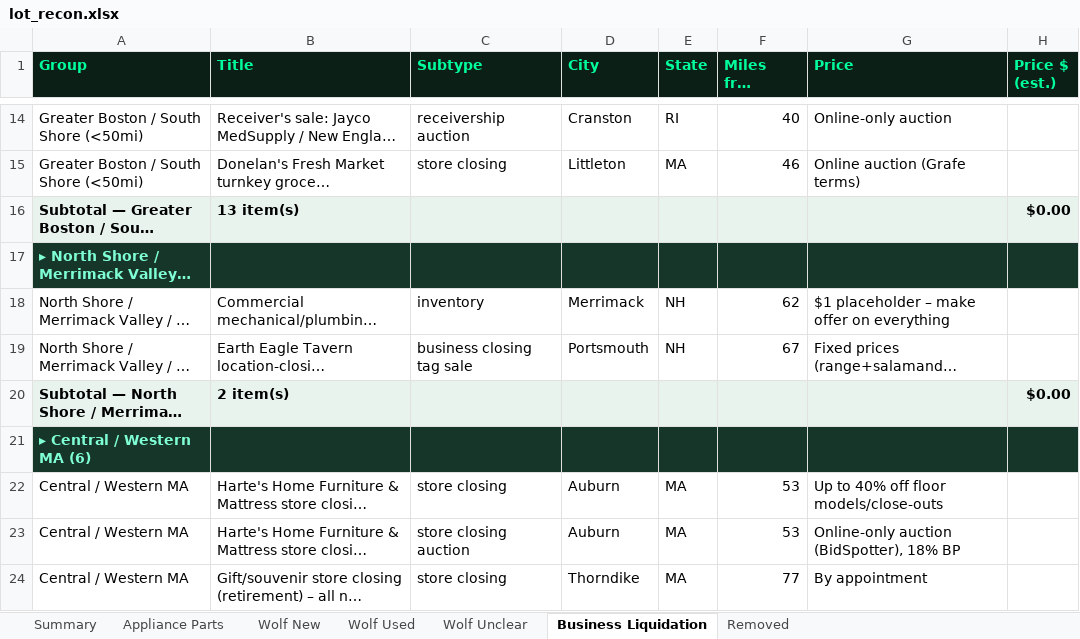
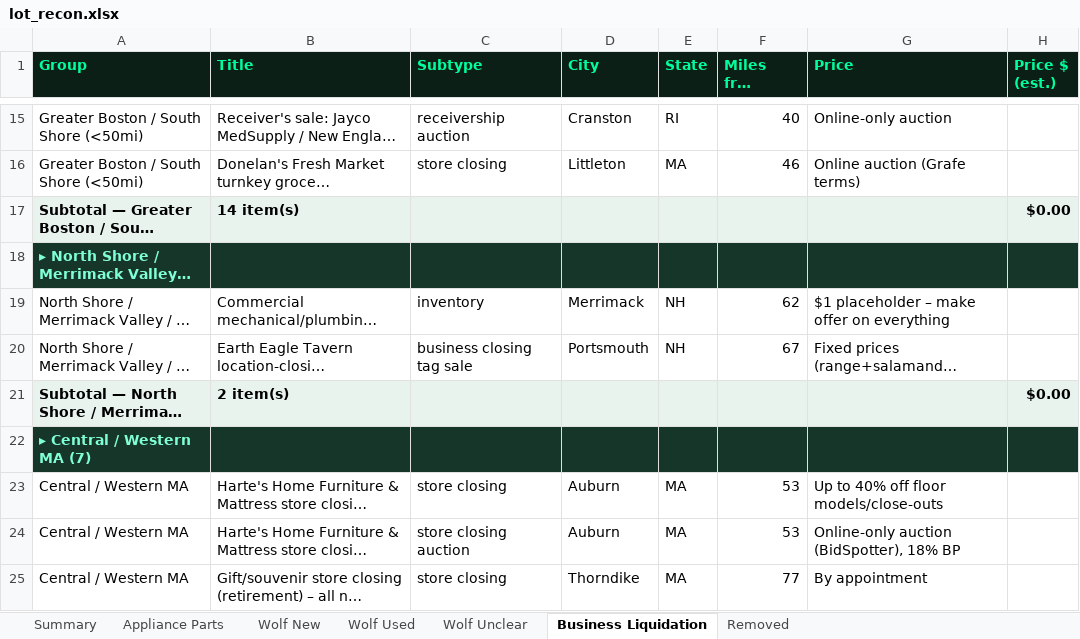
Before and after one commit to theequipmentpark/lot-recon, an Excel workbook: lot_recon.xlsx, sheet Business Liquidation, drawn as a sheet; only a part is shown, gaps mark what is left out; long unchanged cells end in …; values as stored, in another font and other column widths than the file's, no borders; addresses are those after the commit; the diff covers the shown part only; the diff names each change by its address in the sheet, - before the commit and + after, or states it on an @@ line.

Commit message:
Oct 28 1:30pm ET Liquidation sweep: add bl-113 (Joseph Finn bearing distributor inventory, Allston MA, closes Nov 12), bl-114 (Joseph Finn creative products co, Leeds MA, closes Nov 19) (315 active)

```diff
--- a/lot_recon.xlsx (sheet Business Liquidation)
+++ b/lot_recon.xlsx (sheet Business Liquidation)
-B17 (Title): 13 item(s)
+B17 (Title): 14 item(s)
-A22 (Group): ▸ Central / Western MA (6)
+A22 (Group): ▸ Central / Western MA (7)
```
Also changed, not shown: 2 added rows and 2 edited cells elsewhere in this sheet, sheet Removed, sheet Summary, 1 other file.
